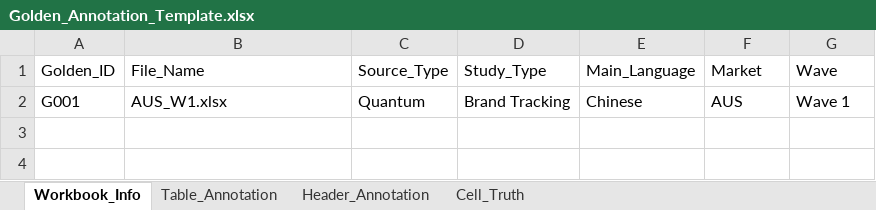
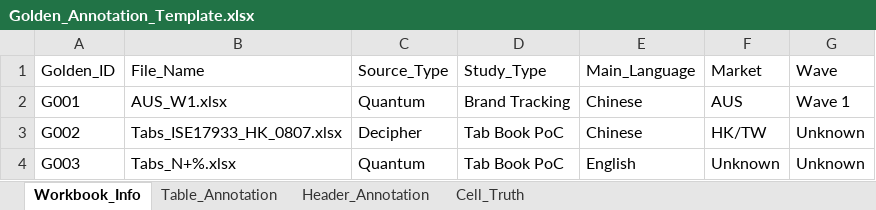
Before and after one commit to carycao1016-cao/AI_DashboardV2, an Excel workbook: PoC/Golden_Annotation_Template.xlsx, sheet Workbook_Info, drawn as a sheet; values as stored, in another font and other column widths than the file's, no borders; the diff names each change by its address in the sheet, - before the commit and + after, or states it on an @@ line.

Commit message:
test: add initial quantum and decipher golden annotations

```diff
--- a/PoC/Golden_Annotation_Template.xlsx (sheet Workbook_Info)
+++ b/PoC/Golden_Annotation_Template.xlsx (sheet Workbook_Info)
+row 3: G002 | Tabs_ISE17933_HK_0807.xlsx | Decipher | Tab Book PoC | Chinese | HK/TW | Unknown
+row 4: G003 | Tabs_N+%.xlsx | Quantum | Tab Book PoC | English | Unknown | Unknown
```
Also changed, not shown: sheet Table_Annotation, sheet Cell_Truth, 2 other files.
